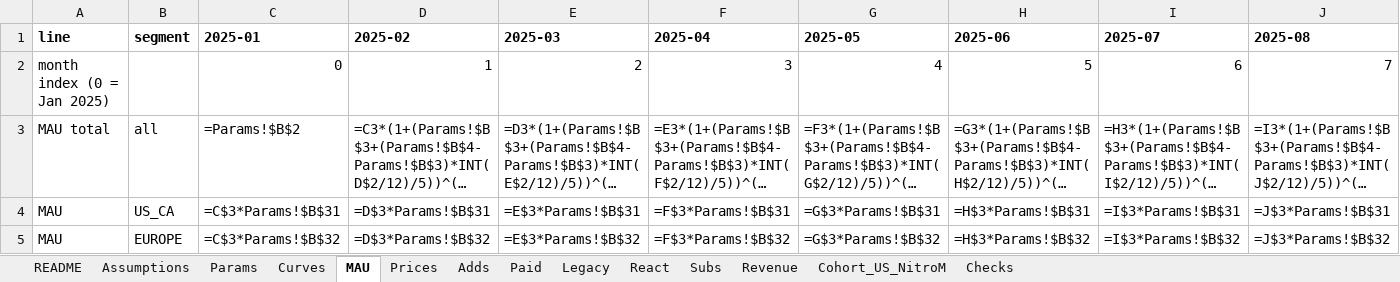
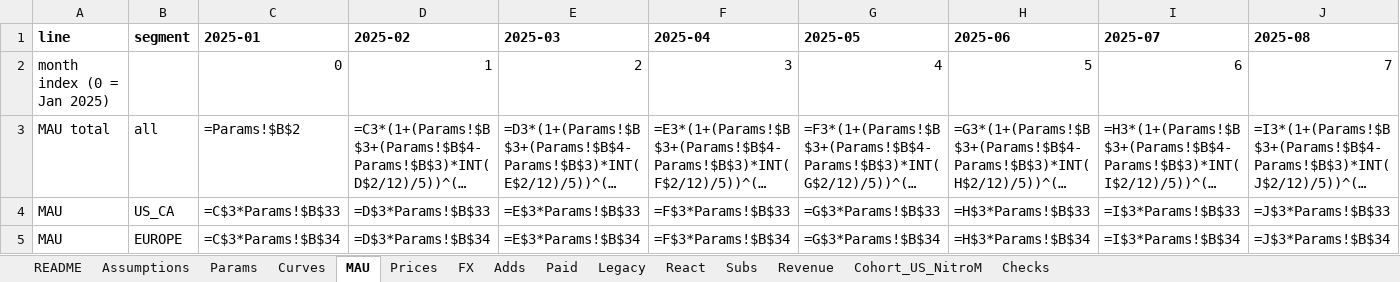
Before and after one commit to jasperwang183-ux/discord-nitro-revenue-model, an Excel workbook: outputs/Nitro_Revenue_Model.xlsx, sheet MAU, drawn as a sheet; only a part is shown; long unchanged cells end in …; values as stored, in another font and other column widths than the file's, no borders; formulas without a stored value are shown as written; the diff covers the shown part only; the diff names each change by its address in the sheet, - before the commit and + after, or states it on an @@ line.

```diff
--- a/outputs/Nitro_Revenue_Model.xlsx (sheet MAU)
+++ b/outputs/Nitro_Revenue_Model.xlsx (sheet MAU)
+sheet tab: FX
-C4 (2025-01): =C$3*Params!$B$31
+C4 (2025-01): =C$3*Params!$B$33
-D4 (2025-02): =D$3*Params!$B$31
+D4 (2025-02): =D$3*Params!$B$33
-E4 (2025-03): =E$3*Params!$B$31
+E4 (2025-03): =E$3*Params!$B$33
-F4 (2025-04): =F$3*Params!$B$31
+F4 (2025-04): =F$3*Params!$B$33
-G4 (2025-05): =G$3*Params!$B$31
+G4 (2025-05): =G$3*Params!$B$33
-H4 (2025-06): =H$3*Params!$B$31
+H4 (2025-06): =H$3*Params!$B$33
-I4 (2025-07): =I$3*Params!$B$31
+I4 (2025-07): =I$3*Params!$B$33
-J4 (2025-08): =J$3*Params!$B$31
+J4 (2025-08): =J$3*Params!$B$33
-C5 (2025-01): =C$3*Params!$B$32
+C5 (2025-01): =C$3*Params!$B$34
-D5 (2025-02): =D$3*Params!$B$32
+D5 (2025-02): =D$3*Params!$B$34
-E5 (2025-03): =E$3*Params!$B$32
+E5 (2025-03): =E$3*Params!$B$34
-F5 (2025-04): =F$3*Params!$B$32
+F5 (2025-04): =F$3*Params!$B$34
-G5 (2025-05): =G$3*Params!$B$32
+G5 (2025-05): =G$3*Params!$B$34
-H5 (2025-06): =H$3*Params!$B$32
+H5 (2025-06): =H$3*Params!$B$34
-I5 (2025-07): =I$3*Params!$B$32
+I5 (2025-07): =I$3*Params!$B$34
-J5 (2025-08): =J$3*Params!$B$32
+J5 (2025-08): =J$3*Params!$B$34
```
Also changed, not shown: 344 edited cells elsewhere in this sheet, sheet Revenue, sheet Adds, sheet Prices, sheet Params, sheet Legacy, sheet README, 1 more sheet, 10 other files.
